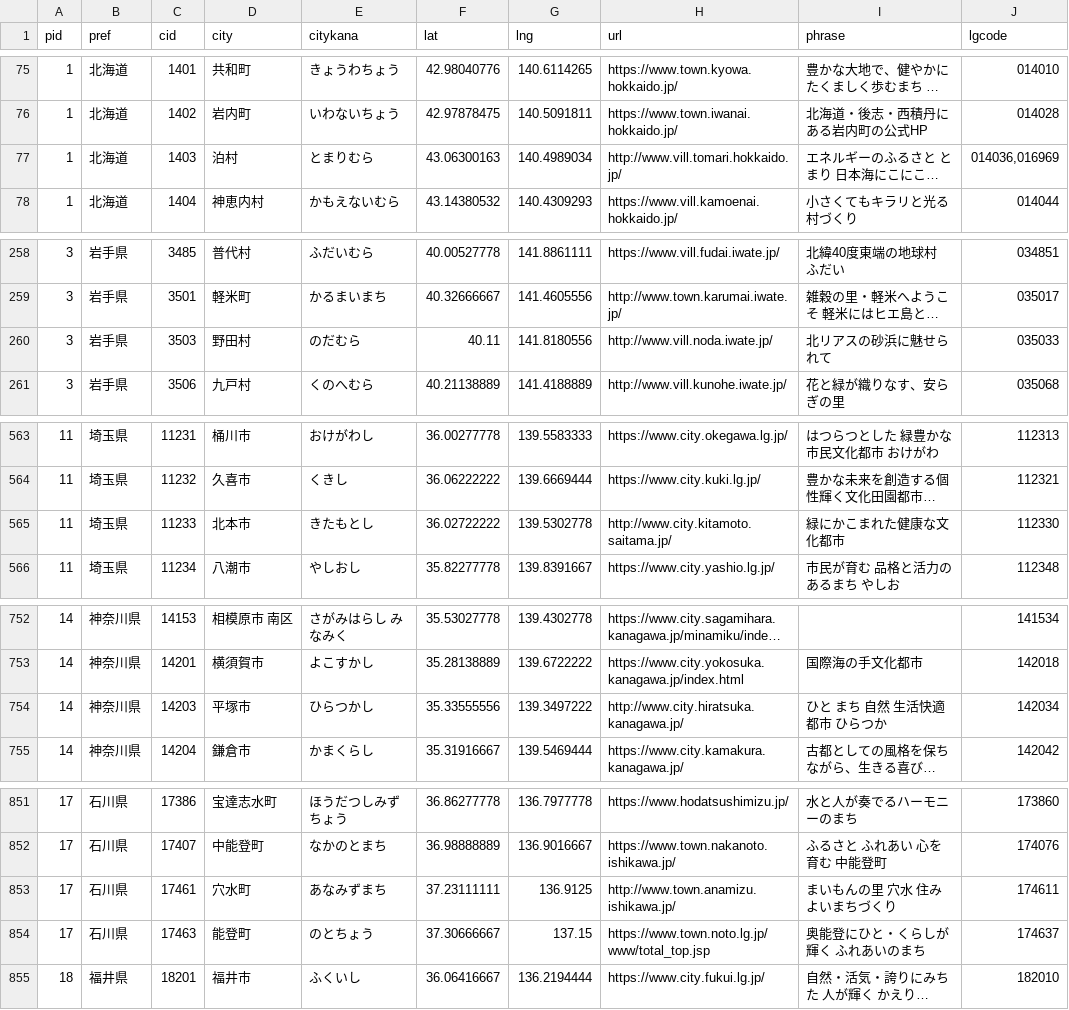
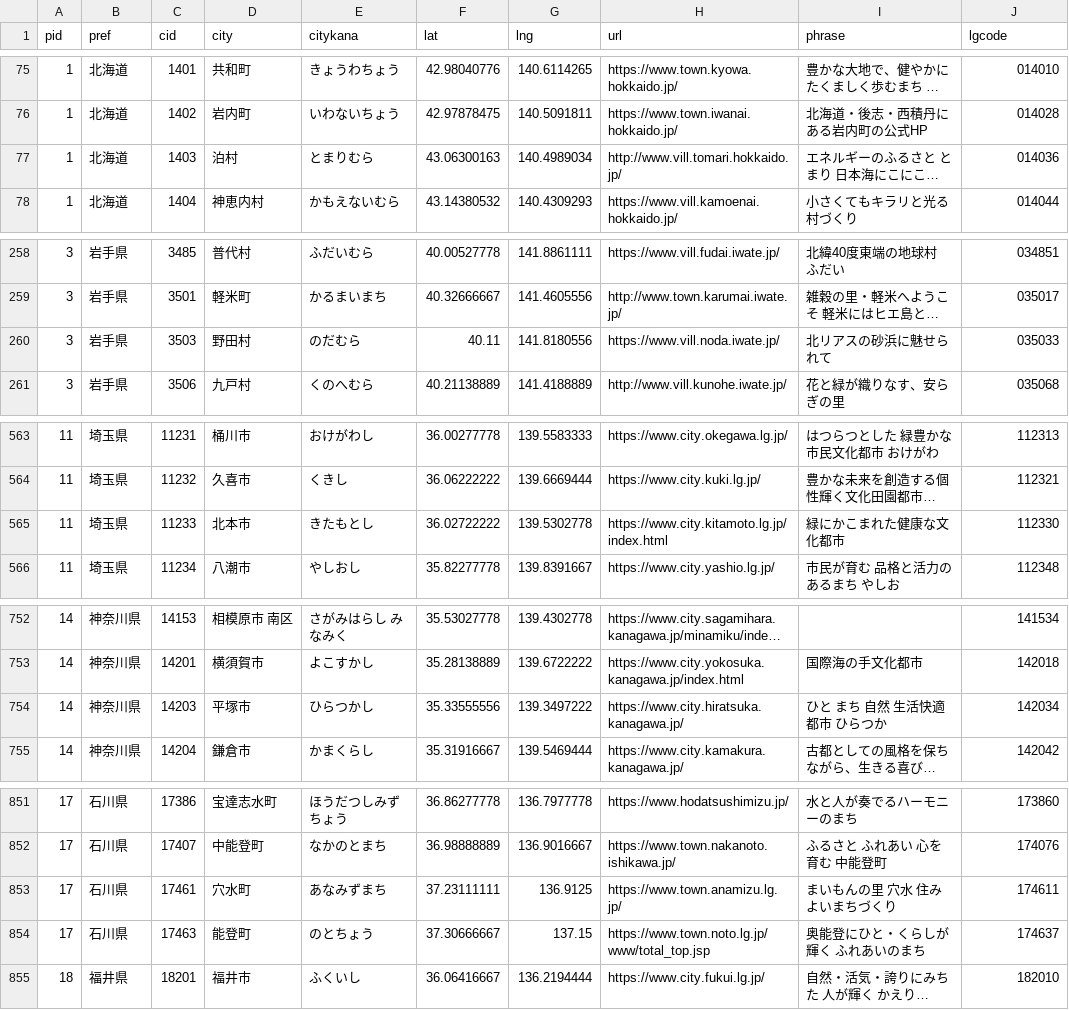
Before and after one commit to kentaro110u/localgovjp, a CSV file: localgovjp-utf8.csv, drawn as a sheet; only a part is shown, gaps mark what is left out; long unchanged cells end in …; the diff covers the shown part only; the diff names each change by its address in the sheet, - before the commit and + after, or states it on an @@ line.

```diff
--- a/localgovjp-utf8.csv
+++ b/localgovjp-utf8.csv
-J77 (lgcode): 014036,016969
+J77 (lgcode): 014036
-H260 (url): http://www.vill.noda.iwate.jp/
+H260 (url): https://www.vill.noda.iwate.jp/
-H565 (url): http://www.city.kitamoto.saitama.jp/
+H565 (url): https://www.city.kitamoto.lg.jp/index.html
-H754 (url): http://www.city.hiratsuka.kanagawa.jp/
+H754 (url): https://www.city.hiratsuka.kanagawa.jp/
-H853 (url): http://www.town.anamizu.ishikawa.jp/
+H853 (url): https://www.town.anamizu.lg.jp/
```
Also changed, not shown: 7 edited cells elsewhere in this file, 5 other files.
